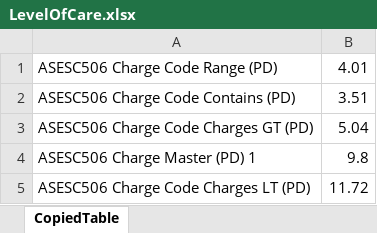
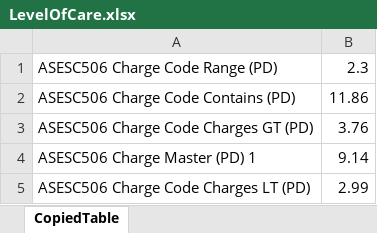
Before and after one commit to OmkarAkut/ADS_QA_Automation, an Excel workbook: TestFiles/ExcelFiles/LevelOfCare.xlsx, sheet CopiedTable, drawn as a sheet; values as stored, in another font and other column widths than the file's, no borders; the diff names each change by its address in the sheet, - before the commit and + after, or states it on an @@ line.

```diff
--- a/TestFiles/ExcelFiles/LevelOfCare.xlsx (sheet CopiedTable)
+++ b/TestFiles/ExcelFiles/LevelOfCare.xlsx (sheet CopiedTable)
-B1: 4.01
+B1: 2.3
-B2: 3.51
+B2: 11.86
-B3: 5.04
+B3: 3.76
-B4: 9.8
+B4: 9.14
-B5: 11.72
+B5: 2.99
```
Also changed, not shown: TestFiles/ExcelFiles/ASCPayment.xlsx, TestFiles/ExcelFiles/AscScheme.xlsx, 24 other files.
